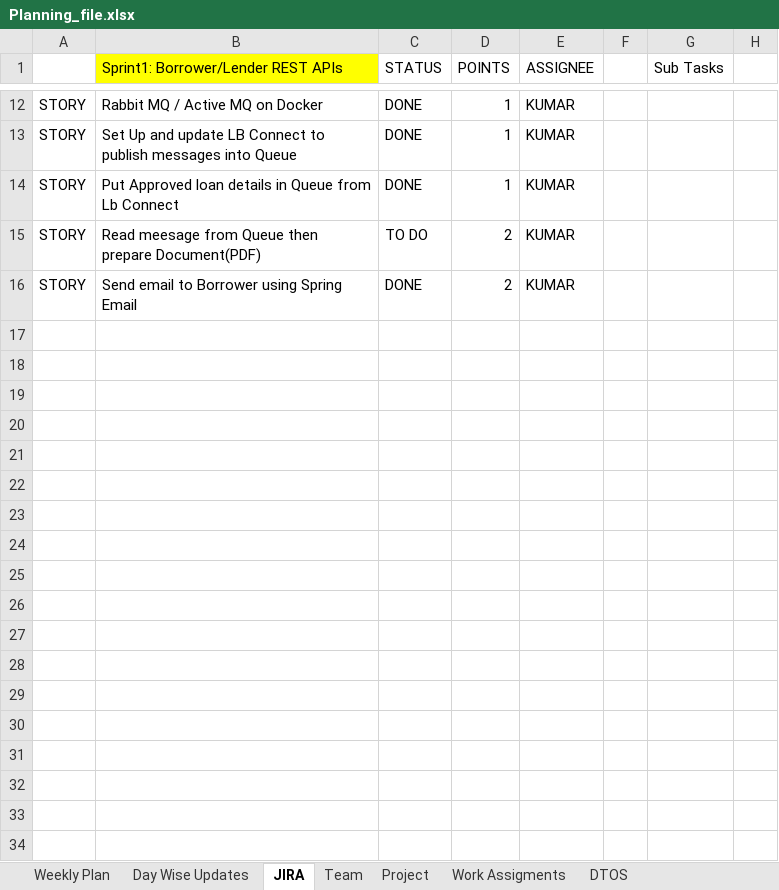
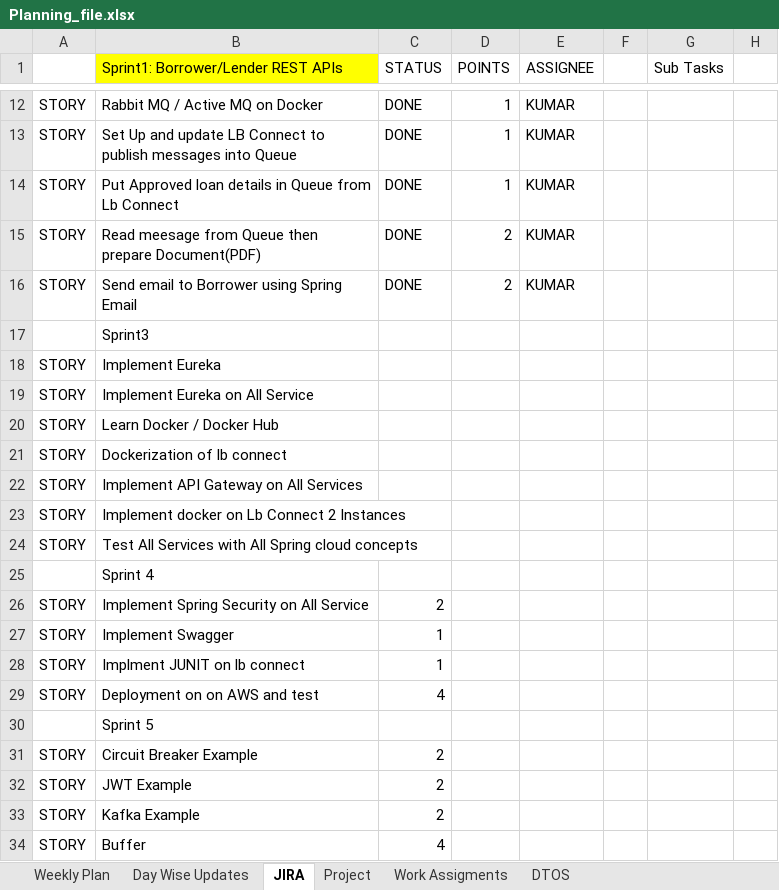
Before and after one commit to king-kaii/colts, an Excel workbook: lbconnect/Planning_file.xlsx, sheet JIRA, drawn as a sheet; only a part is shown, gaps mark what is left out; values as stored, in another font and other column widths than the file's, no borders; the diff names each change by its address in the sheet, - before the commit and + after, or states it on an @@ line.

Commit message:
SpringCloud

```diff
--- a/lbconnect/Planning_file.xlsx (sheet JIRA)
+++ b/lbconnect/Planning_file.xlsx (sheet JIRA)
-sheet tab: Team
-C15 (STATUS): TO DO
+C15 (STATUS): DONE
+row 17:  | Sprint3
+row 18: STORY | Implement Eureka
+row 19: STORY | Implement Eureka on All Service
+row 20: STORY | Learn Docker / Docker Hub
+row 21: STORY | Dockerization of lb connect
+row 22: STORY | Implement API Gateway on All Services
+row 23: STORY | Implement docker on Lb Connect 2 Instances
+row 24: STORY | Test All Services with All Spring cloud concepts
+row 25:  | Sprint 4
+row 26: STORY | Implement Spring Security on All Service | 2
+row 27: STORY | Implement Swagger | 1
+row 28: STORY | Implment JUNIT on lb connect | 1
+row 29: STORY | Deployment on on AWS and test | 4
+row 30:  | Sprint 5
+row 31: STORY | Circuit Breaker Example | 2
+row 32: STORY | JWT Example | 2
+row 33: STORY | Kafka Example | 2
+row 34: STORY | Buffer | 4
```
Also changed, not shown: sheet Day Wise Updates.
